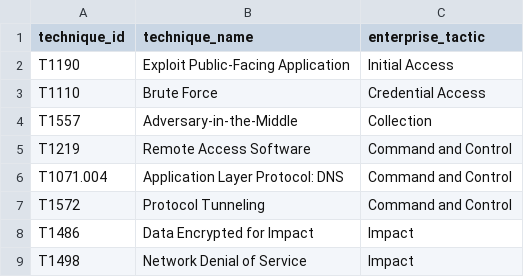
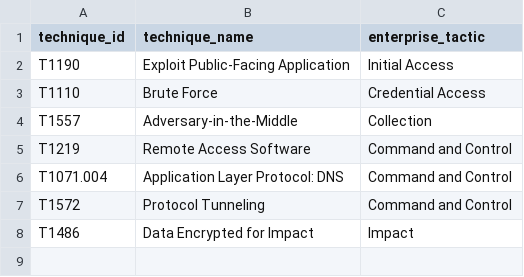
Before and after one commit to at-ics-ids/datasets-mapping, a CSV file: data/enterprise_tactics.csv, drawn as a sheet.

```diff
--- a/data/enterprise_tactics.csv
+++ b/data/enterprise_tactics.csv
@@ -8,2 +8 @@ T1572,Protocol Tunneling,Command and Control
 T1486,Data Encrypted for Impact,Impact
-T1498,Network Denial of Service,Impact
```
Also changed, not shown: data/attack_ics_v19_1_catalog.csv, data/coverage_matrix.csv, 37 other files.
